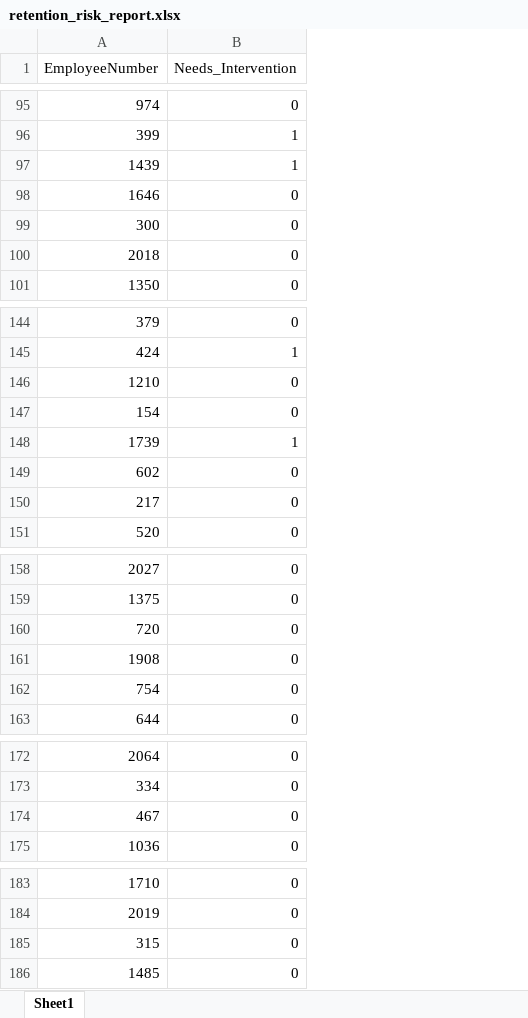
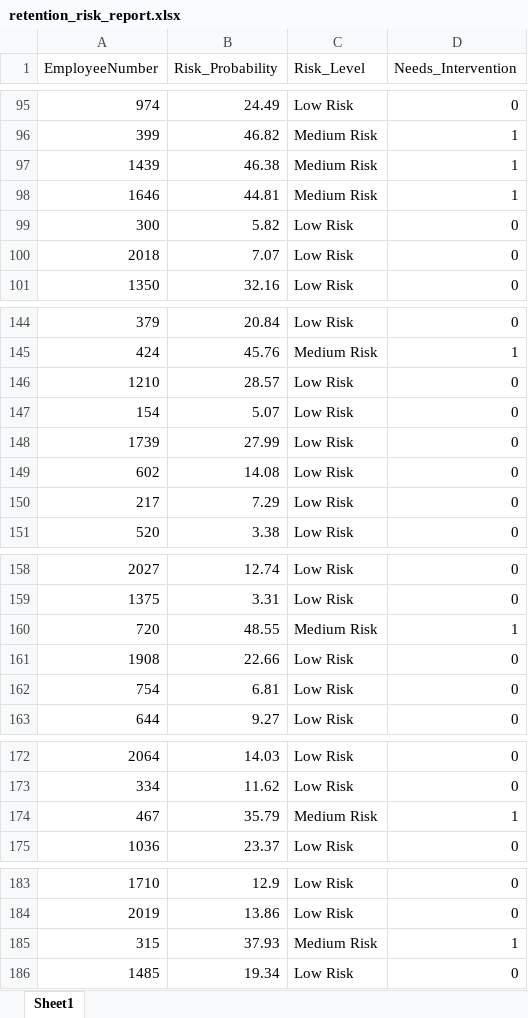
Before and after one commit to TanishaJain22/HR-Employee-Intervention-Predictor, an Excel workbook: retention_risk_report.xlsx, sheet Sheet1, drawn as a sheet; only a part is shown, gaps mark what is left out; values as stored, in another font and other column widths than the file's, no cell formats; addresses are those after the commit; the diff covers the shown part only; the diff names each change by its address in the sheet, - before the commit and + after, or states it on an @@ line.

Commit message:
HR Employee Flight Risk - Complete project

```diff
--- a/retention_risk_report.xlsx (sheet Sheet1)
+++ b/retention_risk_report.xlsx (sheet Sheet1)
+column B (Risk_Probability), rows 95-101: 24.49 | 46.82 | 46.38 | 44.81 | 5.82 | 7.07 | 32.16; rows 144-151: 20.84 | 45.76 | 28.57 | 5.07 | 27.99 | 14.08 | 7.29 | 3.38; rows 158-163: 12.74 | 3.31 | 48.55 | 22.66 | 6.81 | 9.27; rows 172-175: 14.03 | 11.62 | 35.79 | 23.37; rows 183-186: 12.9 | 13.86 | 37.93 | 19.34
+column C (Risk_Level), rows 95-101: Low Risk | Medium Risk | Medium Risk | Medium Risk | Low Risk | Low Risk | Low Risk; rows 144-151: Low Risk | Medium Risk | Low Risk | Low Risk | Low Risk | Low Risk | Low Risk | Low Risk; rows 158-163: Low Risk | Low Risk | Medium Risk | Low Risk | Low Risk | Low Risk; rows 172-175: Low Risk | Low Risk | Medium Risk | Low Risk; rows 183-186: Low Risk | Low Risk | Medium Risk | Low Risk
-D98 (Needs_Intervention): 0
+D98 (Needs_Intervention): 1
-D148 (Needs_Intervention): 1
+D148 (Needs_Intervention): 0
-D160 (Needs_Intervention): 0
+D160 (Needs_Intervention): 1
-D174 (Needs_Intervention): 0
+D174 (Needs_Intervention): 1
-D185 (Needs_Intervention): 0
+D185 (Needs_Intervention): 1
```
Also changed, not shown: 11 edited cells elsewhere in this sheet, cell formats, 5 other files.
